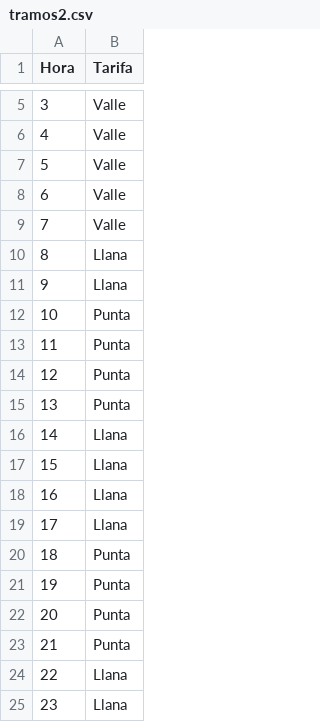
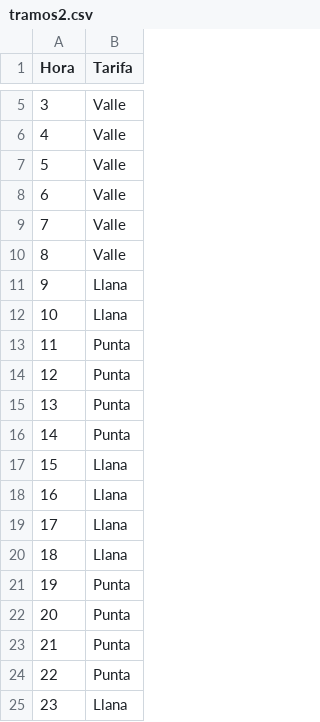
Before and after one commit to jorgevallejo/electric_clock, a CSV file: tramos2.csv, drawn as a sheet; only a part is shown, gaps mark what is left out.

Commit message:
Change some categorical values in file tramos2.csv Breaks in the barplot did not work the way I expected. I had to extend each category one hour more for getting the desired result.

```diff
--- a/tramos2.csv
+++ b/tramos2.csv
@@ -9,5 +9,5 @@ Hora,Tarifa
 7,Valle
-8,Llana
+8,Valle
 9,Llana
-10,Punta
+10,Llana
 11,Punta
@@ -15,3 +15,3 @@ Hora,Tarifa
 13,Punta
-14,Llana
+14,Punta
 15,Llana
@@ -19,3 +19,3 @@ Hora,Tarifa
 17,Llana
-18,Punta
+18,Llana
 19,Punta
@@ -23,3 +23,3 @@ Hora,Tarifa
 21,Punta
-22,Llana
+22,Punta
 23,Llana
```
Also changed, not shown: 1 other file.
